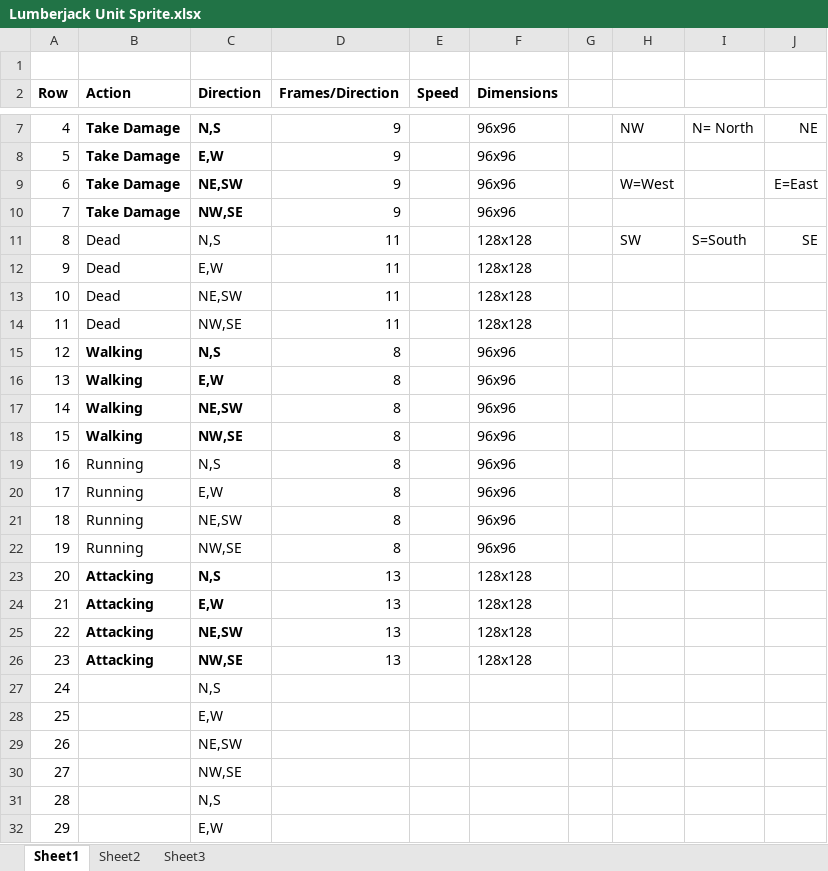
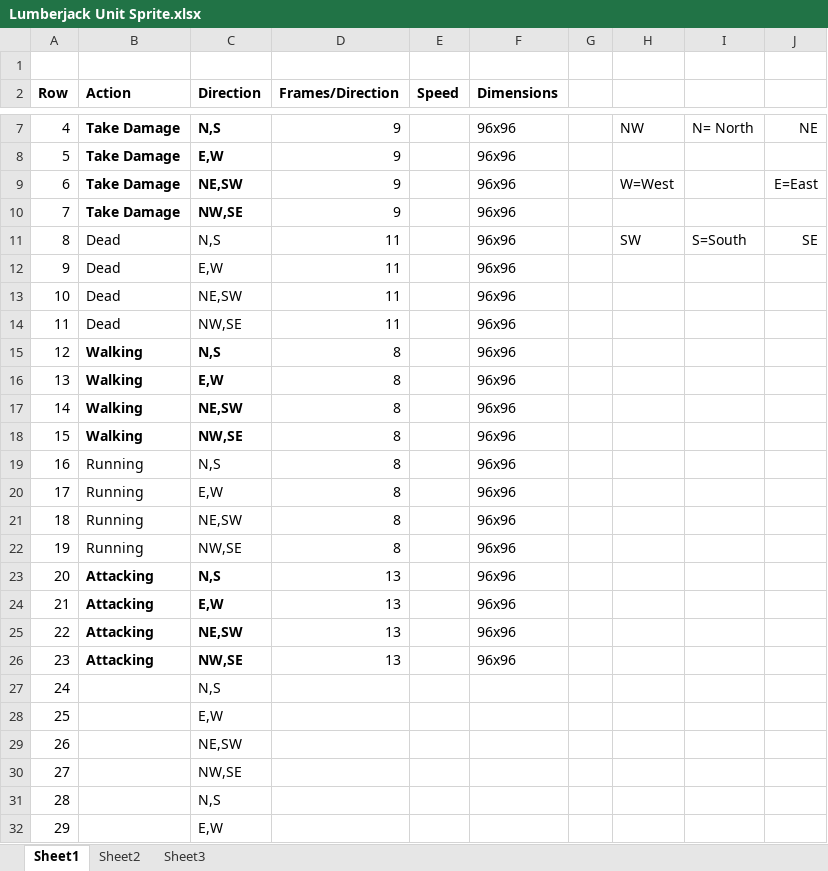
Before and after one commit to toecto/opocraft, an Excel workbook: assets/Lumberjack/Lumberjack Unit Sprite.xlsx, sheet Sheet1, drawn as a sheet; only a part is shown, gaps mark what is left out; values as stored, in another font and other column widths than the file's, no borders; the diff names each change by its address in the sheet, - before the commit and + after, or states it on an @@ line.

Commit message:
Added Lumberjack and Tree sprite image to git

```diff
--- a/assets/Lumberjack/Lumberjack Unit Sprite.xlsx (sheet Sheet1)
+++ b/assets/Lumberjack/Lumberjack Unit Sprite.xlsx (sheet Sheet1)
-F11:F14 (Dimensions): 128x128
+F11:F14 (Dimensions): 96x96
-F23:F26 (Dimensions): 128x128
+F23:F26 (Dimensions): 96x96
```
Also changed, not shown: 4 other files.
